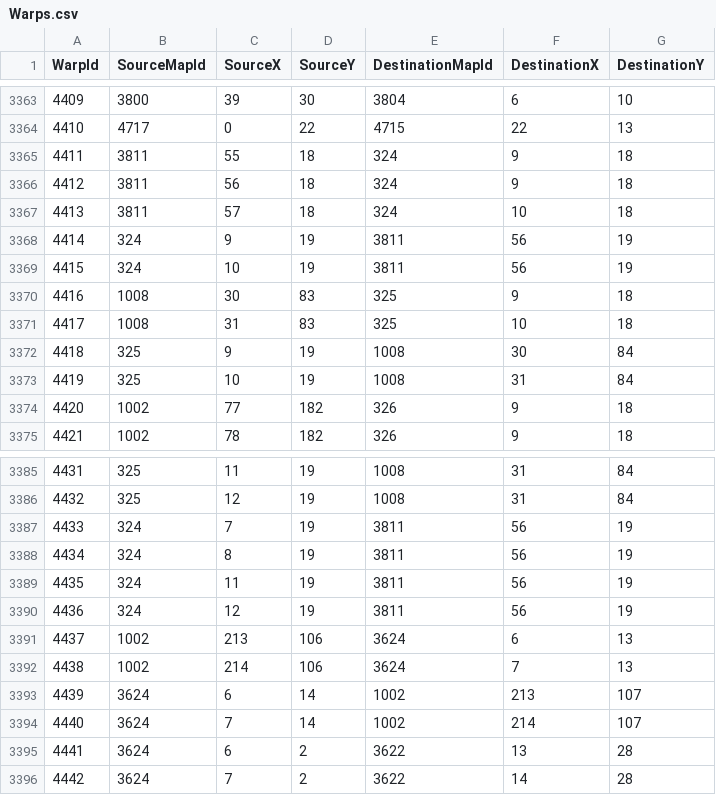
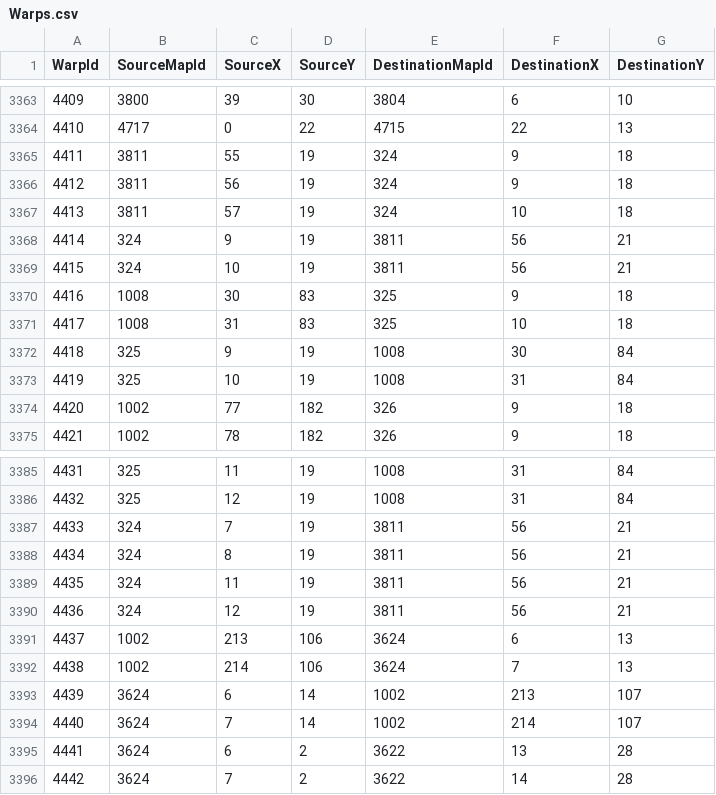
Before and after one commit to Essorcal/Project1998, a CSV file: game-data/Warps.csv, drawn as a sheet; only a part is shown, gaps mark what is left out.

```diff
--- a/game-data/Warps.csv
+++ b/game-data/Warps.csv
@@ -3364,7 +3364,7 @@ WarpId,SourceMapId,SourceX,SourceY,DestinationMapId,DestinationX,DestinationY
 4410,4717,0,22,4715,22,13
-4411,3811,55,18,324,9,18
-4412,3811,56,18,324,9,18
-4413,3811,57,18,324,10,18
-4414,324,9,19,3811,56,19
-4415,324,10,19,3811,56,19
+4411,3811,55,19,324,9,18
+4412,3811,56,19,324,9,18
+4413,3811,57,19,324,10,18
+4414,324,9,19,3811,56,21
+4415,324,10,19,3811,56,21
 4416,1008,30,83,325,9,18
@@ -3386,6 +3386,6 @@ WarpId,SourceMapId,SourceX,SourceY,DestinationMapId,DestinationX,DestinationY
 4432,325,12,19,1008,31,84
-4433,324,7,19,3811,56,19
-4434,324,8,19,3811,56,19
-4435,324,11,19,3811,56,19
-4436,324,12,19,3811,56,19
+4433,324,7,19,3811,56,21
+4434,324,8,19,3811,56,21
+4435,324,11,19,3811,56,21
+4436,324,12,19,3811,56,21
 4437,1002,213,106,3624,6,13
```
Also changed, not shown: game-data/Doors.csv, game-data/MapCells.csv.
